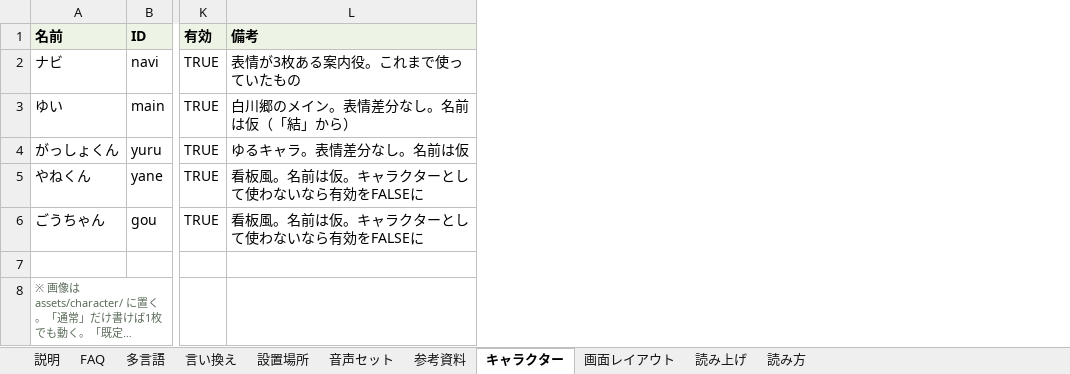
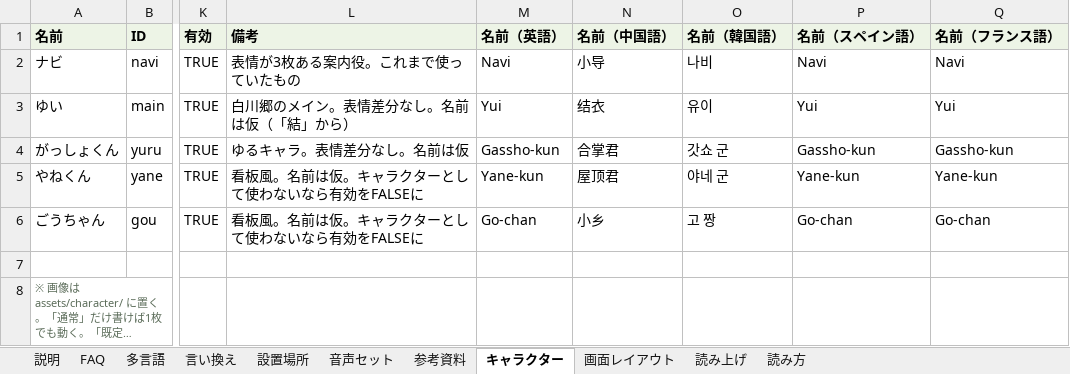
Before and after one commit to flame-wave/shirakawago-voicebot, an Excel workbook: tools/faq_master.xlsx, sheet キャラクター, drawn as a sheet; only a part is shown, gaps mark what is left out; long unchanged cells end in …; values as stored, in another font and other column widths than the file's, no borders; the diff names each change by its address in the sheet, - before the commit and + after, or states it on an @@ line.

```diff
--- a/tools/faq_master.xlsx (sheet キャラクター)
+++ b/tools/faq_master.xlsx (sheet キャラクター)
+column M (名前（英語）), rows 2-6: Navi | Yui | Gassho-kun | Yane-kun | Go-chan
+column N (名前（中国語）), rows 2-6: 小导 | 结衣 | 合掌君 | 屋顶君 | 小乡
+column O (名前（韓国語）), rows 2-6: 나비 | 유이 | 갓쇼 군 | 야네 군 | 고 짱
+column P (名前（スペイン語）), rows 2-6: Navi | Yui | Gassho-kun | Yane-kun | Go-chan
+column Q (名前（フランス語）), rows 2-6: Navi | Yui | Gassho-kun | Yane-kun | Go-chan
```
Also changed, not shown: 11 other files.
